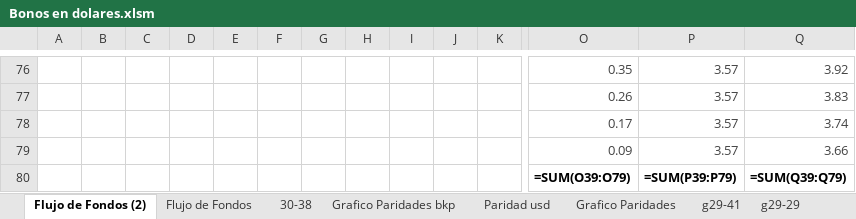
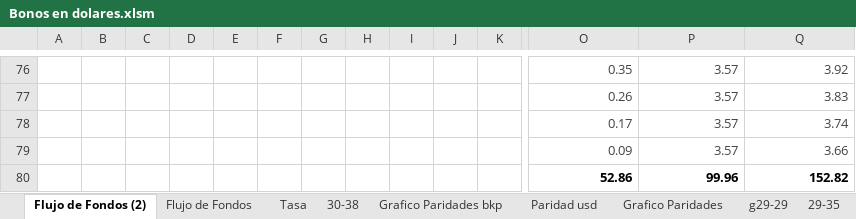
Before and after one commit to alferrelli/Excel-Bonos, an Excel workbook: Bonos en dolares.xlsm, sheet Flujo de Fondos (2), drawn as a sheet; only a part is shown, gaps mark what is left out; values as stored, in another font and other column widths than the file's, no borders; formulas without a stored value are shown as written; removed rows and columns are numbered as before the commit, all else as after; rows hold the shown columns only; the diff covers the shown part only; the diff names each change by its address in the sheet, - before the commit and + after, or states it on an @@ line.

```diff
--- a/Bonos en dolares.xlsm (sheet Flujo de Fondos (2))
+++ b/Bonos en dolares.xlsm (sheet Flujo de Fondos (2))
-sheet tab: g29-41
+sheet tab: Tasa
-row 80:  |  |  |  |  |  |  |  |  |  |  | =SUM(O39:O79) | =SUM(P39:P79) | =SUM(Q39:Q79)
+row 80:  |  |  |  |  |  |  |  |  |  |  | 52.86 | 99.96 | 152.82
```
Also changed, not shown: 1 added row, 1 removed row and 29 edited cells elsewhere in this sheet, sheet Paridad usd, sheet Flujo de Fondos, sheet Aribtrar, other sheet tabs, charts or pictures, Bonos en pesos.xlsx.
